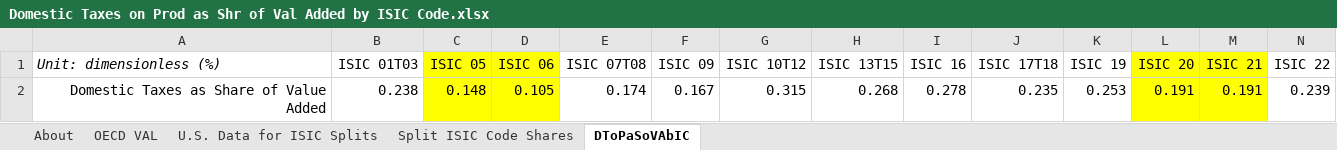
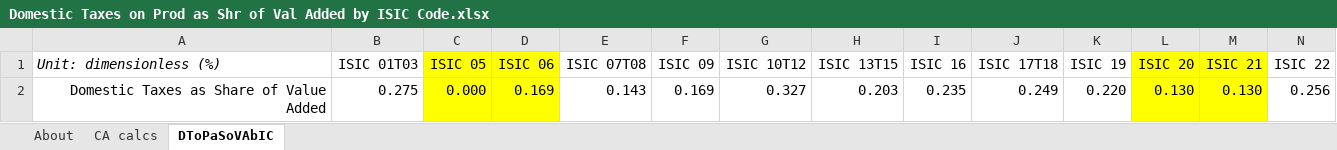
Before and after one commit to EnergyInnovation/eps-california, an Excel workbook: InputData/io-model/DToPaSoVAbIC/Domestic Taxes on Prod as Shr of Val Added by ISIC Code.xlsx, sheet DToPaSoVAbIC, drawn as a sheet; only a part is shown; values as stored, in another font and other column widths than the file's, no borders; removed rows and columns are numbered as before the commit, all else as after; rows hold the shown columns only; the diff names each change by its address in the sheet, - before the commit and + after, or states it on an @@ line.

```diff
--- a/InputData/io-model/DToPaSoVAbIC/Domestic Taxes on Prod as Shr of Val Added by ISIC Code.xlsx (sheet DToPaSoVAbIC)
+++ b/InputData/io-model/DToPaSoVAbIC/Domestic Taxes on Prod as Shr of Val Added by ISIC Code.xlsx (sheet DToPaSoVAbIC)
@@ sheet tab hidden: OECD VAL @@
@@ sheet tab hidden: U.S. Data for ISIC Splits @@
@@ sheet tab hidden: Split ISIC Code Shares @@
+sheet tab: CA calcs
-row 2: Domestic Taxes as Share of Value Added | 0.238 | 0.148 | 0.105 | 0.174 | 0.167 | 0.315 | 0.268 | 0.278 | 0.235 | 0.253 | 0.191 | 0.191 | 0.239
+row 2: Domestic Taxes as Share of Value Added | 0.275 | 0.000 | 0.169 | 0.143 | 0.169 | 0.327 | 0.203 | 0.235 | 0.249 | 0.220 | 0.130 | 0.130 | 0.256
```
Also changed, not shown: sheet About, charts or pictures, 1 other file.
